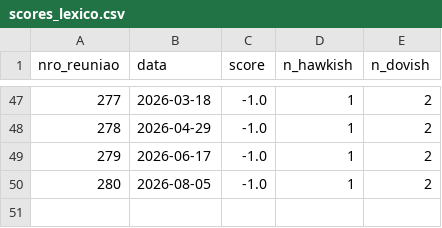
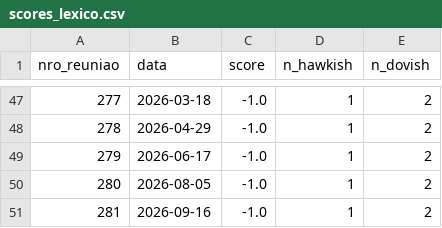
Before and after one commit to lsapienza/lsapienza.github.io, a CSV file: copom-tone-index/data/scores_lexico.csv, drawn as a sheet; only a part is shown, gaps mark what is left out.

```diff
--- a/copom-tone-index/data/scores_lexico.csv
+++ b/copom-tone-index/data/scores_lexico.csv
@@ -50 +50,2 @@ nro_reuniao,data,score,n_hawkish,n_dovish
 280,2026-08-05,-1.0,1,2
+281,2026-09-16,-1.0,1,2
```
Also changed, not shown: copom-tone-index/data/robustez_in_sample.csv, copom-tone-index/data/scores_claude_cache.csv, 15 other files.
